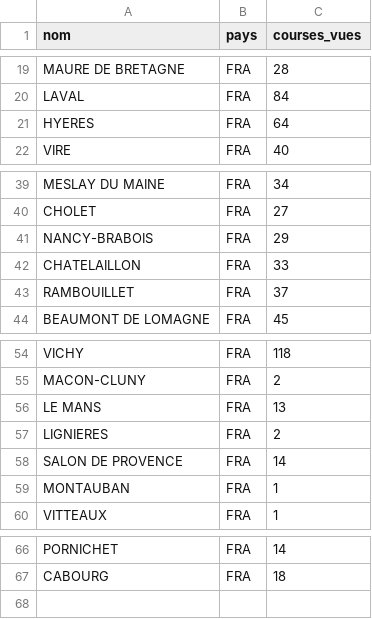
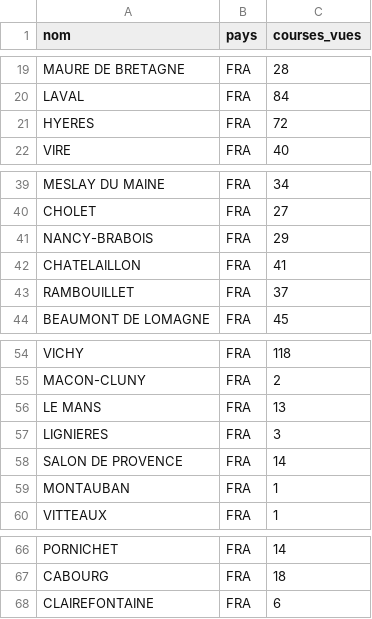
Before and after one commit to dddur75/robin-hippodromes, a CSV file: data/bases/hippodromes.csv, drawn as a sheet; only a part is shown, gaps mark what is left out.

```diff
--- a/data/bases/hippodromes.csv
+++ b/data/bases/hippodromes.csv
@@ -20,3 +20,3 @@ MAURE DE BRETAGNE;FRA;28
 LAVAL;FRA;84
-HYERES;FRA;64
+HYERES;FRA;72
 VIRE;FRA;40
@@ -41,3 +41,3 @@ CHOLET;FRA;27
 NANCY-BRABOIS;FRA;29
-CHATELAILLON;FRA;33
+CHATELAILLON;FRA;41
 RAMBOUILLET;FRA;37
@@ -56,3 +56,3 @@ MACON-CLUNY;FRA;2
 LE MANS;FRA;13
-LIGNIERES;FRA;2
+LIGNIERES;FRA;3
 SALON DE PROVENCE;FRA;14
@@ -67 +67,2 @@ PORNICHET;FRA;14
 CABOURG;FRA;18
+CLAIREFONTAINE;FRA;6
```
Also changed, not shown: data/bases/chevaux.csv, data/bases/drivers.csv, 8 other files.
